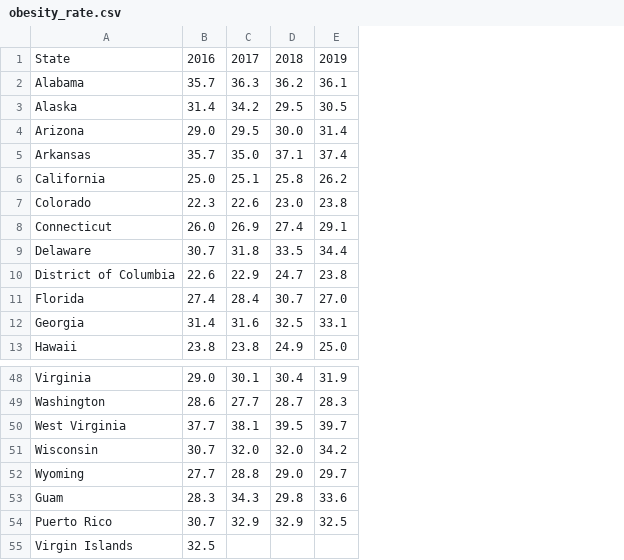
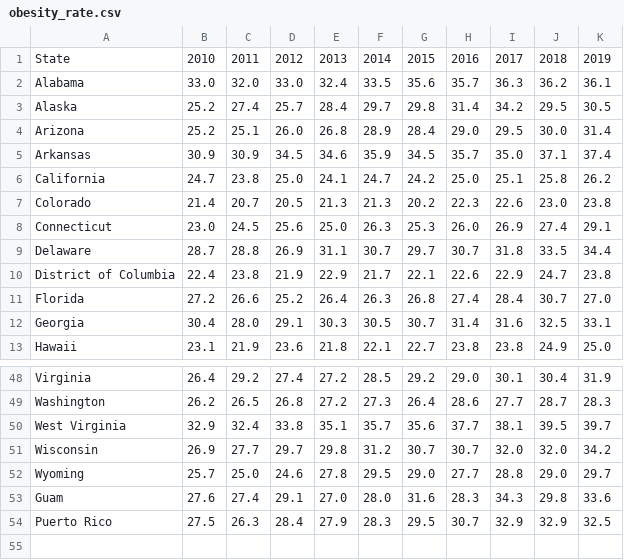
Before and after one commit to Lindsey-Maag/Group_Project_Health, a CSV file: Resources/obesity_rate.csv, drawn as a sheet; only a part is shown, gaps mark what is left out; removed rows and columns are numbered as before the commit, all else as after; the diff names each change by its address in the sheet, - before the commit and + after, or states it on an @@ line.

Commit message:
added more year of obesity data

```diff
--- a/Resources/obesity_rate.csv
+++ b/Resources/obesity_rate.csv
+column B, rows 1-13: 2010 | 33.0 | 25.2 | 25.2 | 30.9 | 24.7 | 21.4 | 23.0 | 28.7 | 22.4 | 27.2 | 30.4 | 23.1; rows 48-54: 26.4 | 26.2 | 32.9 | 26.9 | 25.7 | 27.6 | 27.5
+column C, rows 1-13: 2011 | 32.0 | 27.4 | 25.1 | 30.9 | 23.8 | 20.7 | 24.5 | 28.8 | 23.8 | 26.6 | 28.0 | 21.9; rows 48-54: 29.2 | 26.5 | 32.4 | 27.7 | 25.0 | 27.4 | 26.3
+column D, rows 1-13: 2012 | 33.0 | 25.7 | 26.0 | 34.5 | 25.0 | 20.5 | 25.6 | 26.9 | 21.9 | 25.2 | 29.1 | 23.6; rows 48-54: 27.4 | 26.8 | 33.8 | 29.7 | 24.6 | 29.1 | 28.4
+column E, rows 1-13: 2013 | 32.4 | 28.4 | 26.8 | 34.6 | 24.1 | 21.3 | 25.0 | 31.1 | 22.9 | 26.4 | 30.3 | 21.8; rows 48-54: 27.2 | 27.2 | 35.1 | 29.8 | 27.8 | 27.0 | 27.9
+column F, rows 1-13: 2014 | 33.5 | 29.7 | 28.9 | 35.9 | 24.7 | 21.3 | 26.3 | 30.7 | 21.7 | 26.3 | 30.5 | 22.1; rows 48-54: 28.5 | 27.3 | 35.7 | 31.2 | 29.5 | 28.0 | 28.3
+column G, rows 1-13: 2015 | 35.6 | 29.8 | 28.4 | 34.5 | 24.2 | 20.2 | 25.3 | 29.7 | 22.1 | 26.8 | 30.7 | 22.7; rows 48-54: 29.2 | 26.4 | 35.6 | 30.7 | 29.0 | 31.6 | 29.5
-row 55: Virgin Islands | 32.5
```
